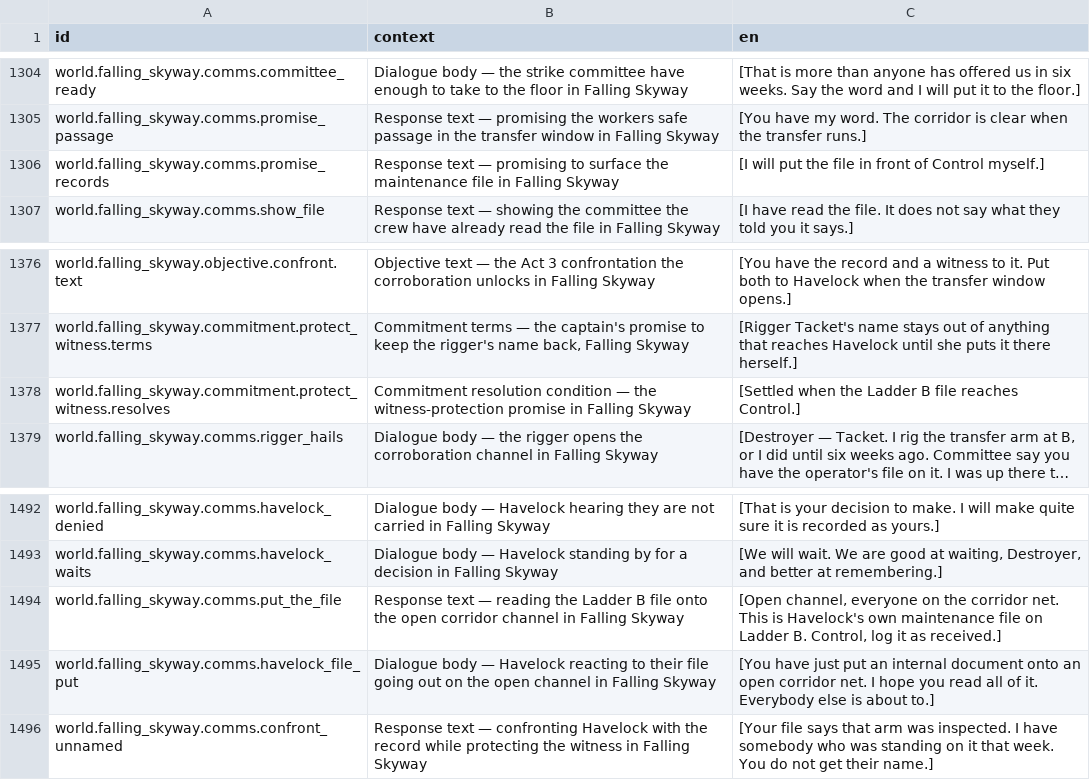
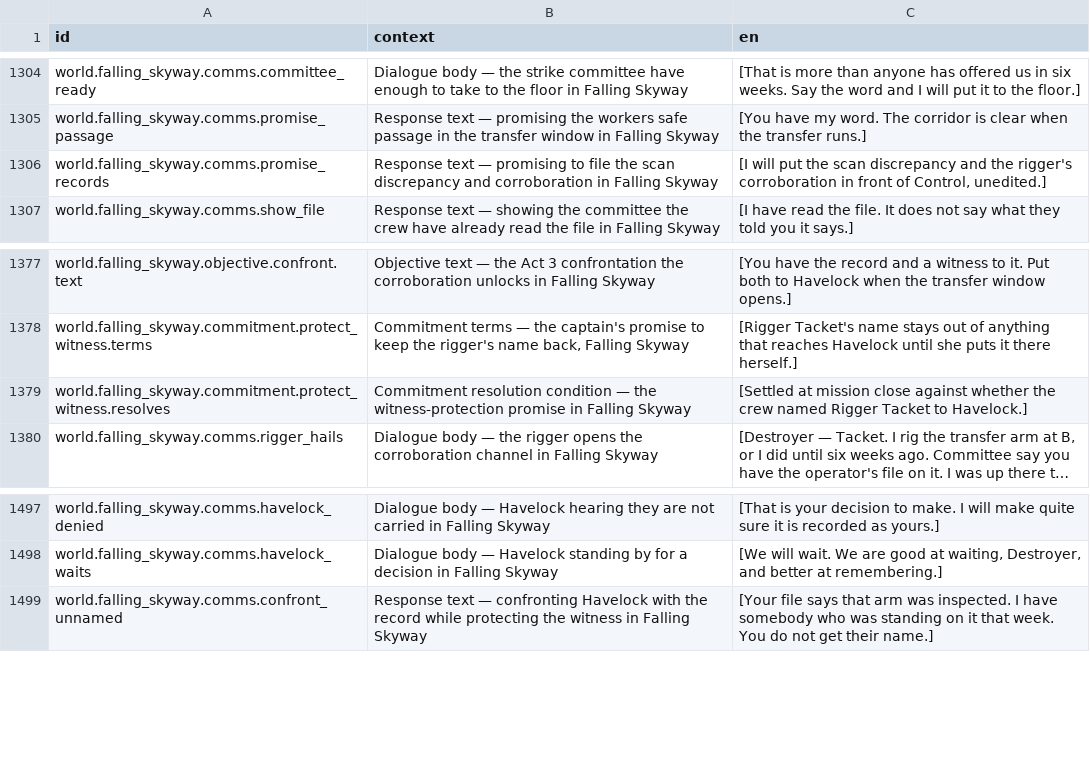
Before and after one commit to jkeywo/project-phoenix-v2, a CSV file: assets/strings/strings.csv, drawn as a sheet; only a part is shown, gaps mark what is left out; long unchanged cells end in …; removed rows and columns are numbered as before the commit, all else as after; the diff covers the shown part only; the diff names each change by its address in the sheet, - before the commit and + after, or states it on an @@ line.

Commit message:
feat(world): let Falling Skyway records be put right

```diff
--- a/assets/strings/strings.csv
+++ b/assets/strings/strings.csv
-B1306 (context): …promising to surface the maintenance file in Falling…
+B1306 (context): …promising to file the scan discrepancy and corroboration in Falling…
-C1306 (en): …put the file in front of Control myself.]
+C1306 (en): …put the scan discrepancy and the rigger's corroboration in front of Control, unedited.]
-C1379 (en): [Settled when the Ladder B file reaches Control.]
+C1379 (en): [Settled at mission close against whether the crew named Rigger Tacket to Havelock.]
-row 1494: world.falling_skyway.comms.put_the_file | Response text — reading the Ladder B file onto the open corridor channel in Falling Skyway | [Open channel, everyone on the corridor net. This is Havelock's own maintenance file on Ladder B. Control, log it as received.]
-row 1495: world.falling_skyway.comms.havelock_file_put | Dialogue body — Havelock reacting to their file going out on the open channel in Falling Skyway | [You have just put an internal document onto an open corridor net. I hope you read all of it. Everybody else is about to.]
```
Also changed, not shown: 5 added rows, 1 removed row and 12 edited cells elsewhere in this file, 5 other files.
